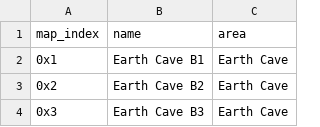
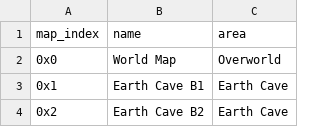
Before and after one commit to hmsjayne/ffr-hmsj, a TSV file: data/MapToArea.tsv, drawn as a sheet; only a part is shown; the shorter side is filled out with more unchanged rows; the diff names each change by its address in the sheet, - before the commit and + after, or states it on an @@ line.

```diff
--- a/data/MapToArea.tsv
+++ b/data/MapToArea.tsv
+row 2: 0x0 | World Map | Overworld
```
Also changed, not shown: data/AreaWeights.tsv, 1 other file.
